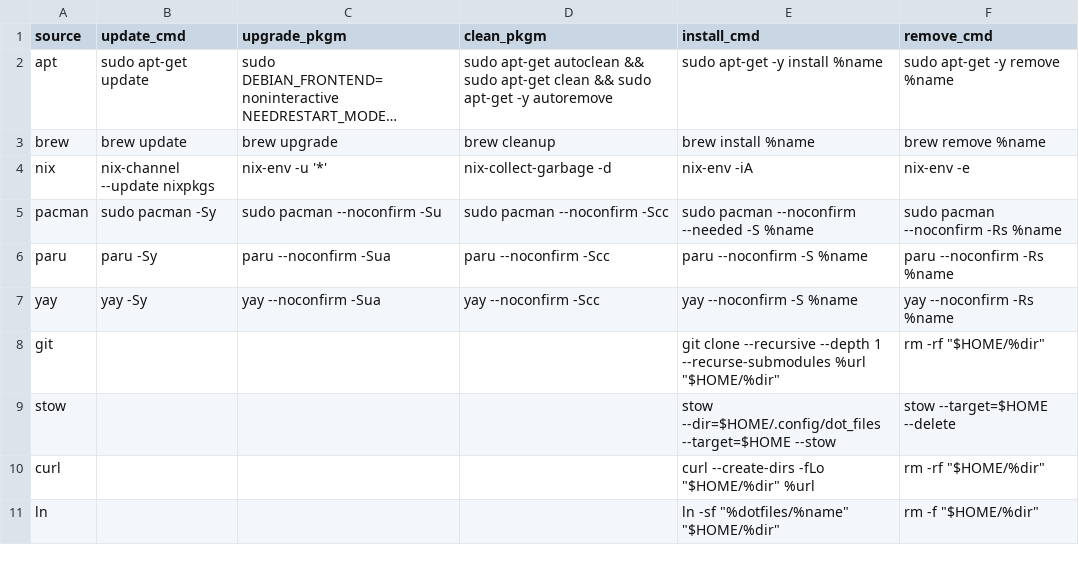
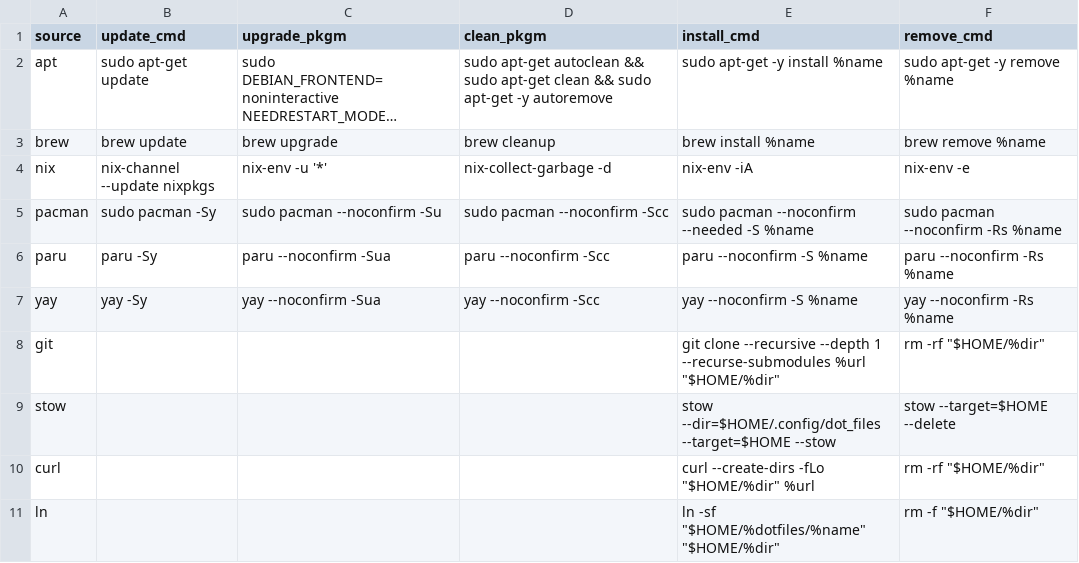
Before and after one commit to plagache/configuration-manager, a CSV file: data/source_commands.csv, drawn as a sheet; long unchanged cells end in ….

Commit message:
fix source_commands ln;

```diff
--- a/data/source_commands.csv
+++ b/data/source_commands.csv
@@ -10,2 +10,2 @@ stow,,,,stow --dir=$HOME/.config/dot_files --target=$HOME --stow,stow --target=$
 curl,,,,curl --create-dirs -fLo "$HOME/%dir" %url,rm -rf "$HOME/%dir",
-ln,,,,ln -sf "%dotfiles/%name" "$HOME/%dir",rm -f "$HOME/%dir",
+ln,,,,ln -sf "$HOME/%dotfiles/%name" "$HOME/%dir",rm -f "$HOME/%dir",
```
Also changed, not shown: 1 other file.
